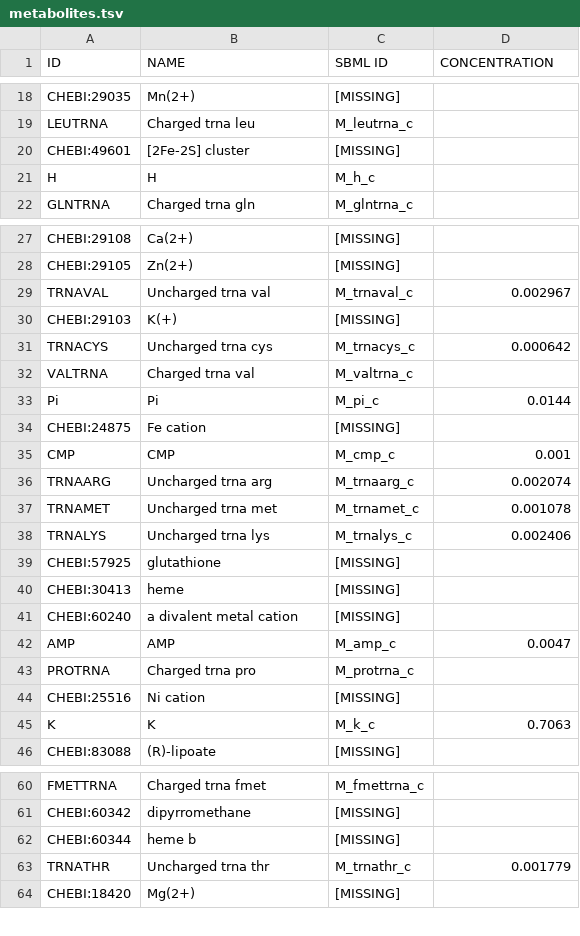
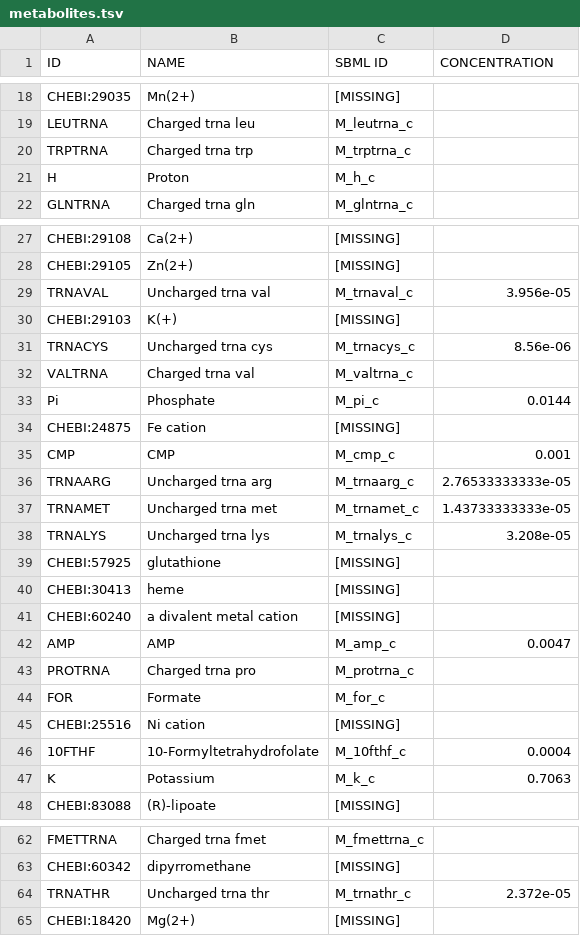
Before and after one commit to SysBioInra/RBApy, a TSV file: Rsola/data/metabolites.tsv, drawn as a sheet; only a part is shown, gaps mark what is left out; the diff covers the shown part only.

```diff
--- a/Rsola/data/metabolites.tsv
+++ b/Rsola/data/metabolites.tsv
@@ -19,4 +19,4 @@ CHEBI:29035	Mn(2+)	[MISSING]
 LEUTRNA	Charged trna leu	M_leutrna_c	
-CHEBI:49601	[2Fe-2S] cluster	[MISSING]	
-H	H	M_h_c	
+TRPTRNA	Charged trna trp	M_trptrna_c	
+H	Proton	M_h_c	
 GLNTRNA	Charged trna gln	M_glntrna_c	
@@ -28,12 +28,12 @@ CHEBI:29108	Ca(2+)	[MISSING]
 CHEBI:29105	Zn(2+)	[MISSING]	
-TRNAVAL	Uncharged trna val	M_trnaval_c	0.002967
+TRNAVAL	Uncharged trna val	M_trnaval_c	3.956e-05
 CHEBI:29103	K(+)	[MISSING]	
-TRNACYS	Uncharged trna cys	M_trnacys_c	0.000642
+TRNACYS	Uncharged trna cys	M_trnacys_c	8.56e-06
 VALTRNA	Charged trna val	M_valtrna_c	
-Pi	Pi	M_pi_c	0.0144
+Pi	Phosphate	M_pi_c	0.0144
 CHEBI:24875	Fe cation	[MISSING]	
 CMP	CMP	M_cmp_c	0.001
-TRNAARG	Uncharged trna arg	M_trnaarg_c	0.002074
-TRNAMET	Uncharged trna met	M_trnamet_c	0.001078
-TRNALYS	Uncharged trna lys	M_trnalys_c	0.002406
+TRNAARG	Uncharged trna arg	M_trnaarg_c	2.76533333333e-05
+TRNAMET	Uncharged trna met	M_trnamet_c	1.43733333333e-05
+TRNALYS	Uncharged trna lys	M_trnalys_c	3.208e-05
 CHEBI:57925	glutathione	[MISSING]	
@@ -43,4 +43,6 @@ AMP	AMP	M_amp_c	0.0047
 PROTRNA	Charged trna pro	M_protrna_c	
+FOR	Formate	M_for_c	
 CHEBI:25516	Ni cation	[MISSING]	
-K	K	M_k_c	0.7063
+10FTHF	10-Formyltetrahydrofolate	M_10fthf_c	0.0004
+K	Potassium	M_k_c	0.7063
 CHEBI:83088	(R)-lipoate	[MISSING]	
@@ -61,4 +63,3 @@ FMETTRNA	Charged trna fmet	M_fmettrna_c
 CHEBI:60342	dipyrromethane	[MISSING]	
-CHEBI:60344	heme b	[MISSING]	
-TRNATHR	Uncharged trna thr	M_trnathr_c	0.001779
+TRNATHR	Uncharged trna thr	M_trnathr_c	2.372e-05
 CHEBI:18420	Mg(2+)	[MISSING]	
```
Also changed, not shown: 1 added row and 17 edited cells elsewhere in this file, 10 other files.
